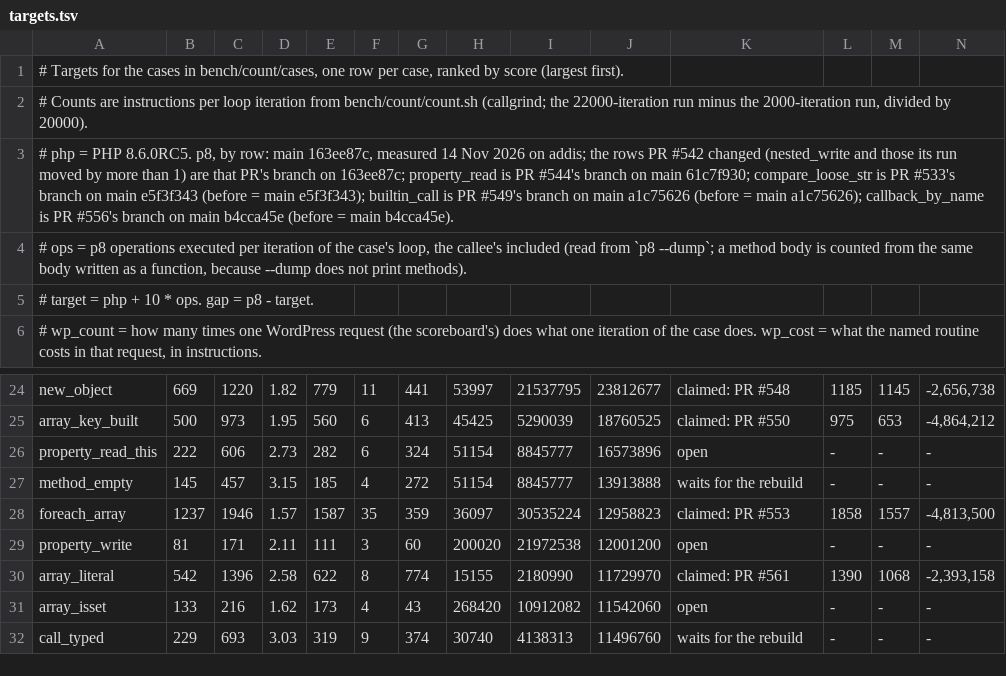
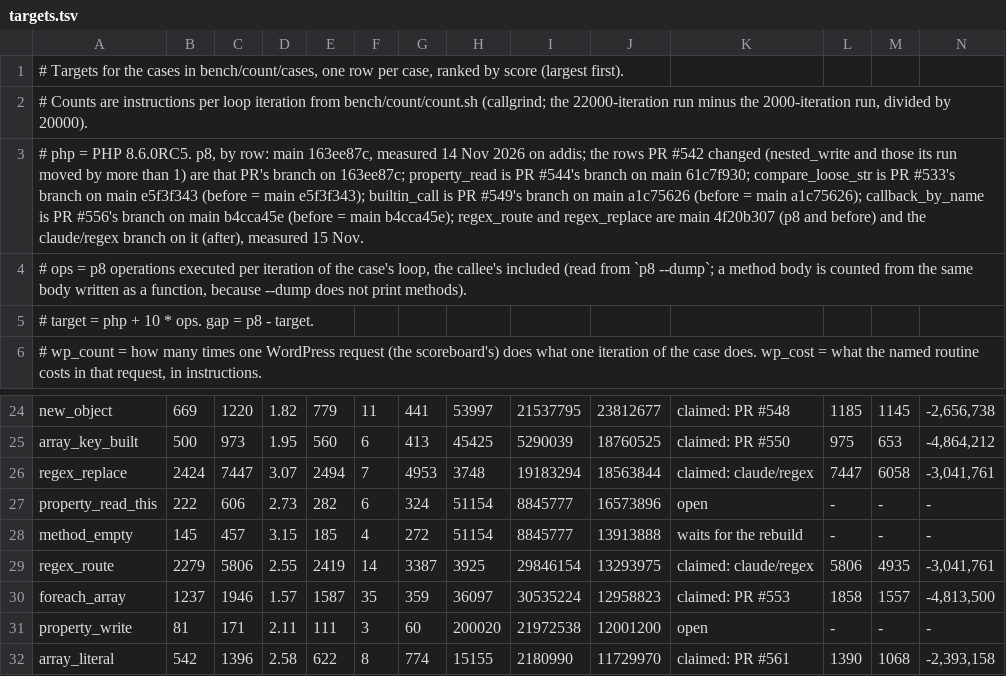
Before and after one commit to p8runtime/runtime, a TSV file: bench/count/targets.tsv, drawn as a sheet; only a part is shown, gaps mark what is left out; the shorter side is filled out with more unchanged rows; rows hold the shown columns only; the diff names each change by its address in the sheet, - before the commit and + after, or states it on an @@ line.

Commit message:
Record regex_route and regex_replace in bench/count/targets.tsv

```diff
--- a/bench/count/targets.tsv
+++ b/bench/count/targets.tsv
-A3: …= main b4cca45e).
+A3: …= main b4cca45e); regex_route and regex_replace are main 4f20b307 (p8 and before) and the claude/regex branch on it (after), measured 15 Nov.
+row 26: regex_replace | 2424 | 7447 | 3.07 | 2494 | 7 | 4953 | 3748 | 19183294 | 18563844 | claimed: claude/regex | 7447 | 6058 | -3,041,761
+row 29: regex_route | 2279 | 5806 | 2.55 | 2419 | 14 | 3387 | 3925 | 29846154 | 13293975 | claimed: claude/regex | 5806 | 4935 | -3,041,761
```
